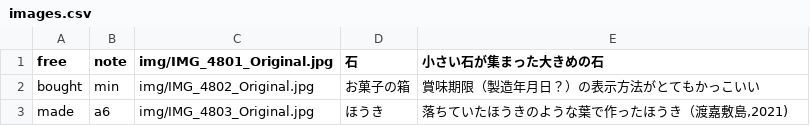
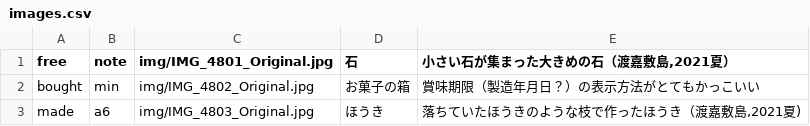
Before and after one commit to nakaokaori/the-things-i-we-own, a CSV file: images.csv, drawn as a sheet.

Commit message:
Update images.csv

```diff
--- a/images.csv
+++ b/images.csv
@@ -1,3 +1,3 @@
-free,note,"img/IMG_4801_Original.jpg","石","小さい石が集まった大きめの石",
+free,note,"img/IMG_4801_Original.jpg","石","小さい石が集まった大きめの石（渡嘉敷島,2021夏）",
 bought,min,"img/IMG_4802_Original.jpg","お菓子の箱","賞味期限（製造年月日？）の表示方法がとてもかっこいい",
-made,a6,"img/IMG_4803_Original.jpg","ほうき","落ちていたほうきのような葉で作ったほうき（渡嘉敷島,2021)",
+made,a6,"img/IMG_4803_Original.jpg","ほうき","落ちていたほうきのような枝で作ったほうき（渡嘉敷島,2021夏)",
```
